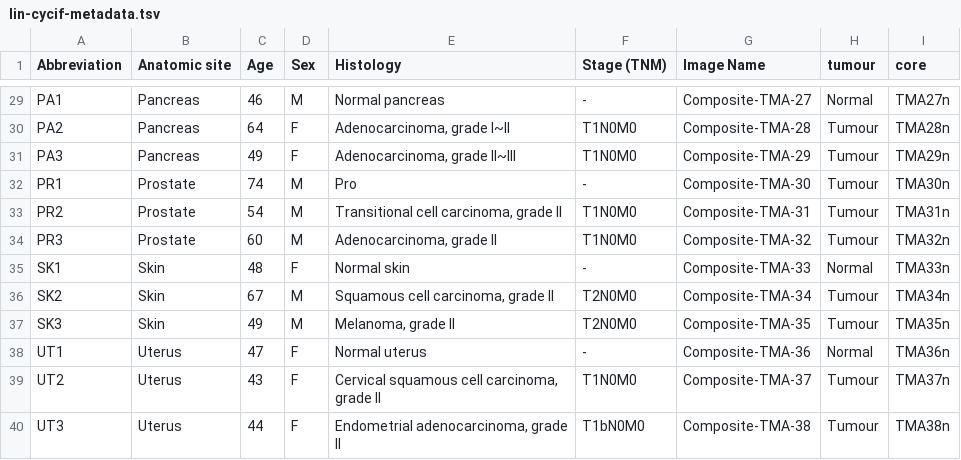
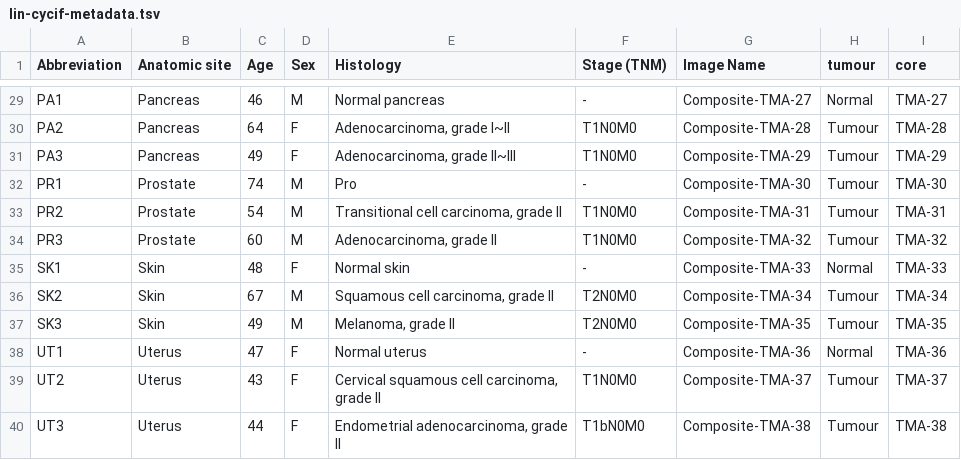
Before and after one commit to camlab-bioml/astir-manuscript, a TSV file: data-raw/metadata/lin-cycif-metadata.tsv, drawn as a sheet; only a part is shown, gaps mark what is left out; the diff covers the shown part only; the diff names each change by its address in the sheet, - before the commit and + after, or states it on an @@ line.

```diff
--- a/data-raw/metadata/lin-cycif-metadata.tsv
+++ b/data-raw/metadata/lin-cycif-metadata.tsv
-I29 (core): TMA27n
+I29 (core): TMA-27
-I30 (core): TMA28n
+I30 (core): TMA-28
-I31 (core): TMA29n
+I31 (core): TMA-29
-I32 (core): TMA30n
+I32 (core): TMA-30
-I33 (core): TMA31n
+I33 (core): TMA-31
-I34 (core): TMA32n
+I34 (core): TMA-32
-I35 (core): TMA33n
+I35 (core): TMA-33
-I36 (core): TMA34n
+I36 (core): TMA-34
-I37 (core): TMA35n
+I37 (core): TMA-35
-I38 (core): TMA36n
+I38 (core): TMA-36
-I39 (core): TMA37n
+I39 (core): TMA-37
-I40 (core): TMA38n
+I40 (core): TMA-38
```
Also changed, not shown: 27 edited cells elsewhere in this file.
